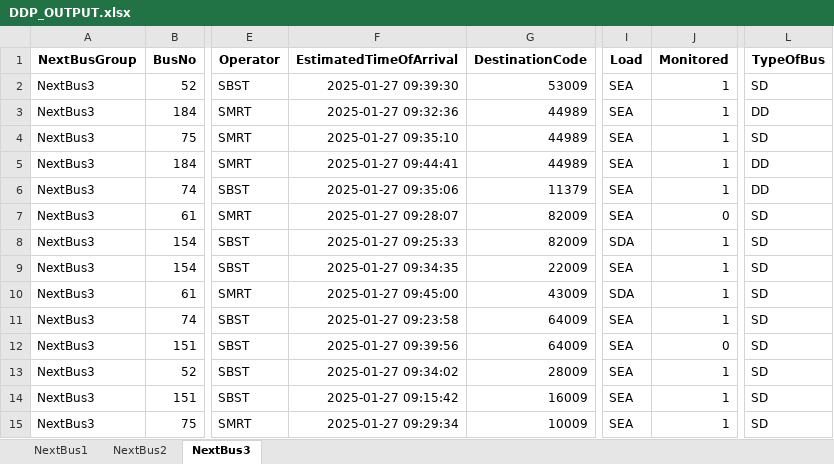
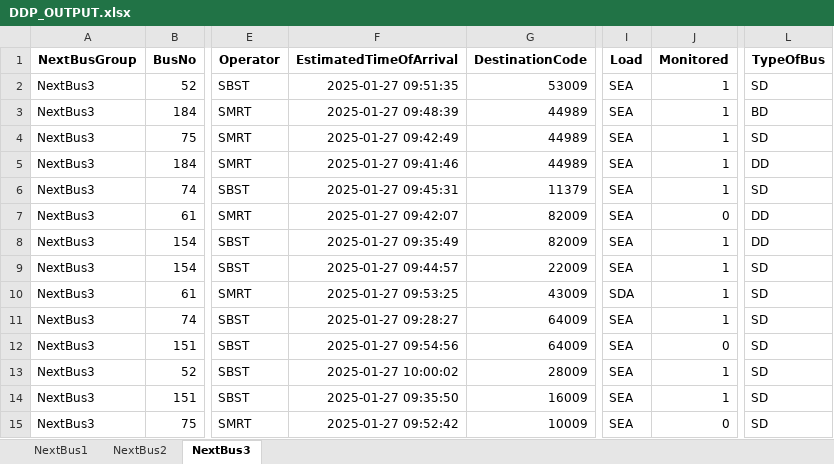
Before and after one commit to sophie-aje/test-ddp-1, an Excel workbook: path/in/repo/DDP_OUTPUT.xlsx, sheet NextBus3, drawn as a sheet; only a part is shown, gaps mark what is left out; values as stored, in another font and other column widths than the file's, no borders; the diff names each change by its address in the sheet, - before the commit and + after, or states it on an @@ line.

Commit message:
Sync file from Google Drive

```diff
--- a/path/in/repo/DDP_OUTPUT.xlsx (sheet NextBus3)
+++ b/path/in/repo/DDP_OUTPUT.xlsx (sheet NextBus3)
-F2 (EstimatedTimeOfArrival): 2025-01-27 09:39:30
+F2 (EstimatedTimeOfArrival): 2025-01-27 09:51:35
-F3 (EstimatedTimeOfArrival): 2025-01-27 09:32:36
+F3 (EstimatedTimeOfArrival): 2025-01-27 09:48:39
-L3 (TypeOfBus): DD
+L3 (TypeOfBus): BD
-F4 (EstimatedTimeOfArrival): 2025-01-27 09:35:10
+F4 (EstimatedTimeOfArrival): 2025-01-27 09:42:49
-F5 (EstimatedTimeOfArrival): 2025-01-27 09:44:41
+F5 (EstimatedTimeOfArrival): 2025-01-27 09:41:46
-F6 (EstimatedTimeOfArrival): 2025-01-27 09:35:06
+F6 (EstimatedTimeOfArrival): 2025-01-27 09:45:31
-L6 (TypeOfBus): DD
+L6 (TypeOfBus): SD
-F7 (EstimatedTimeOfArrival): 2025-01-27 09:28:07
+F7 (EstimatedTimeOfArrival): 2025-01-27 09:42:07
-L7:L8 (TypeOfBus): SD
+L7:L8 (TypeOfBus): DD
-F8 (EstimatedTimeOfArrival): 2025-01-27 09:25:33
+F8 (EstimatedTimeOfArrival): 2025-01-27 09:35:49
-I8 (Load): SDA
+I8 (Load): SEA
-F9 (EstimatedTimeOfArrival): 2025-01-27 09:34:35
+F9 (EstimatedTimeOfArrival): 2025-01-27 09:44:57
-F10 (EstimatedTimeOfArrival): 2025-01-27 09:45:00
+F10 (EstimatedTimeOfArrival): 2025-01-27 09:53:25
-F11 (EstimatedTimeOfArrival): 2025-01-27 09:23:58
+F11 (EstimatedTimeOfArrival): 2025-01-27 09:28:27
-F12 (EstimatedTimeOfArrival): 2025-01-27 09:39:56
+F12 (EstimatedTimeOfArrival): 2025-01-27 09:54:56
-F13 (EstimatedTimeOfArrival): 2025-01-27 09:34:02
+F13 (EstimatedTimeOfArrival): 2025-01-27 10:00:02
-F14 (EstimatedTimeOfArrival): 2025-01-27 09:15:42
+F14 (EstimatedTimeOfArrival): 2025-01-27 09:35:50
-F15 (EstimatedTimeOfArrival): 2025-01-27 09:29:34
+F15 (EstimatedTimeOfArrival): 2025-01-27 09:52:42
-J15 (Monitored): 1
+J15 (Monitored): 0
```
Also changed, not shown: sheet NextBus2.
